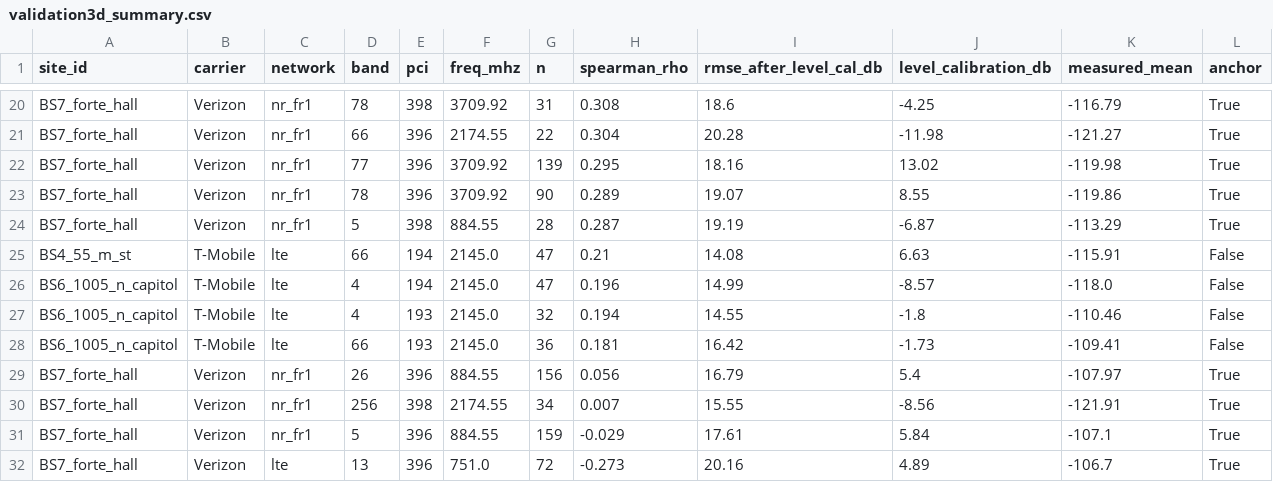
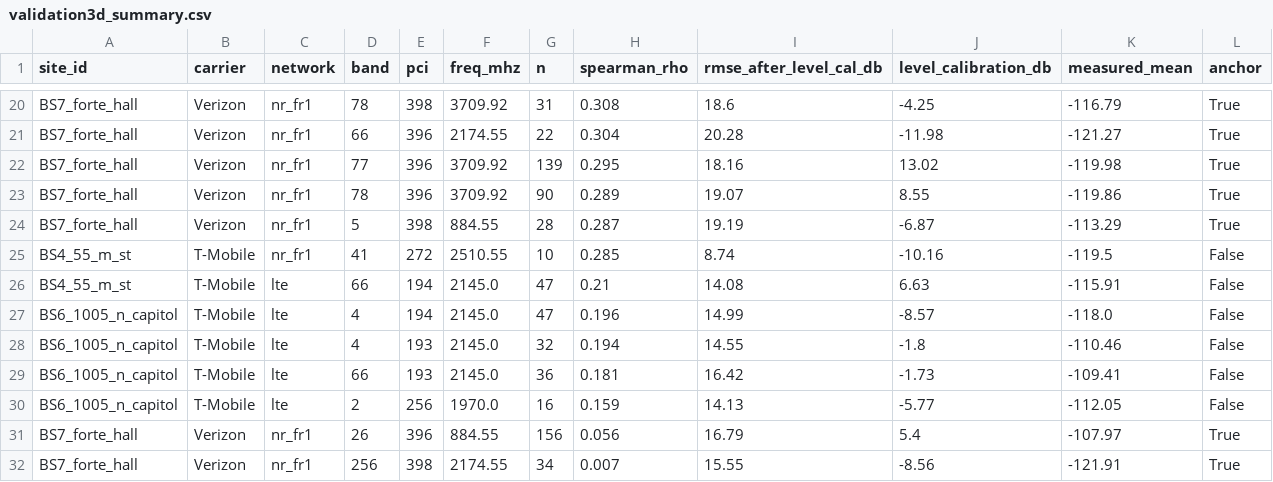
Before and after one commit to cgm2179/FCC-Capstone-project-Summer-2026, a CSV file: Physics Engine/Cross_Validation/validation/reports/validation3d_summary.csv, drawn as a sheet; only a part is shown, gaps mark what is left out; the shorter side is filled out with more unchanged rows; the diff names each change by its address in the sheet, - before the commit and + after, or states it on an @@ line.

Commit message:
Indoor 3D validation: per-base-station rollup + lower n threshold
Extends validate_all_3d.py with a per-base-station rho rollup (cells, median, best,
worst per site) and lowers the default threshold to n>=10, so the multi-donor table
groups by donor and flags sites with no validatable indoor data (BS2). Regenerated
validation3d_summary.{csv,json}: BS5 median 0.56, Forte 0.45 (best 0.77), BS4 0.25,
BS6 0.20 (best 0.62).

```diff
--- a/Physics Engine/Cross_Validation/validation/reports/validation3d_summary.csv
+++ b/Physics Engine/Cross_Validation/validation/reports/validation3d_summary.csv
+row 25: BS4_55_m_st | T-Mobile | nr_fr1 | 41 | 272 | 2510.55 | 10 | 0.285 | 8.74 | -10.16 | -119.5 | False
+row 30: BS6_1005_n_capitol | T-Mobile | lte | 2 | 256 | 1970.0 | 16 | 0.159 | 14.13 | -5.77 | -112.05 | False
```
Also changed, not shown: 4 other files.
